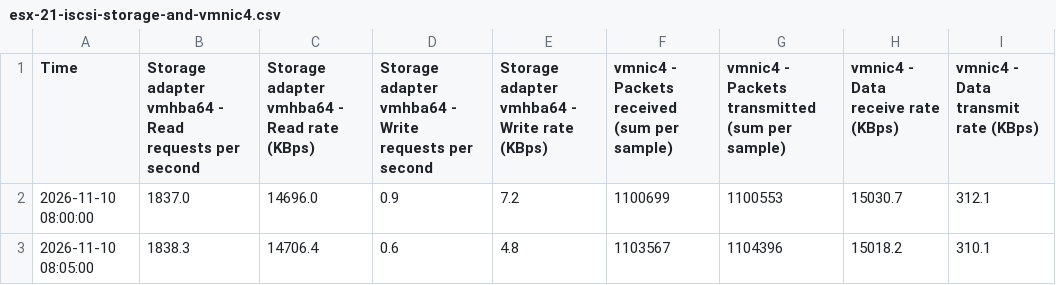
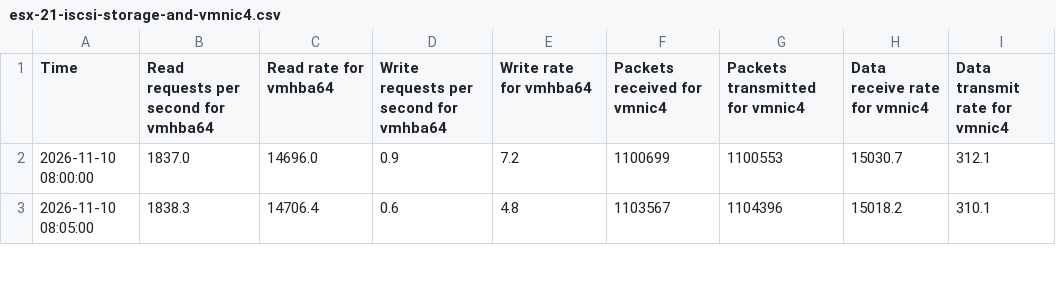
Before and after one commit to e1-rahabok/agent-e2, a CSV file: benchmark/questions/0084/esx-21-iscsi-storage-and-vmnic4.csv, drawn as a sheet; only a part is shown.

```diff
--- a/benchmark/questions/0084/esx-21-iscsi-storage-and-vmnic4.csv
+++ b/benchmark/questions/0084/esx-21-iscsi-storage-and-vmnic4.csv
@@ -1,2 +1,2 @@
-Time,Storage adapter vmhba64 - Read requests per second,Storage adapter vmhba64 - Read rate (KBps),Storage adapter vmhba64 - Write requests per second,Storage adapter vmhba64 - Write rate (KBps),vmnic4 - Packets received (sum per sample),vmnic4 - Packets transmitted (sum per sample),vmnic4 - Data receive rate (KBps),vmnic4 - Data transmit rate (KBps)
+Time,Read requests per second for vmhba64,Read rate for vmhba64,Write requests per second for vmhba64,Write rate for vmhba64,Packets received for vmnic4,Packets transmitted for vmnic4,Data receive rate for vmnic4,Data transmit rate for vmnic4
 2026-11-10 08:00:00,1837.0,14696.0,0.9,7.2,1100699,1100553,15030.7,312.1
```
Also changed, not shown: 7 other files.
